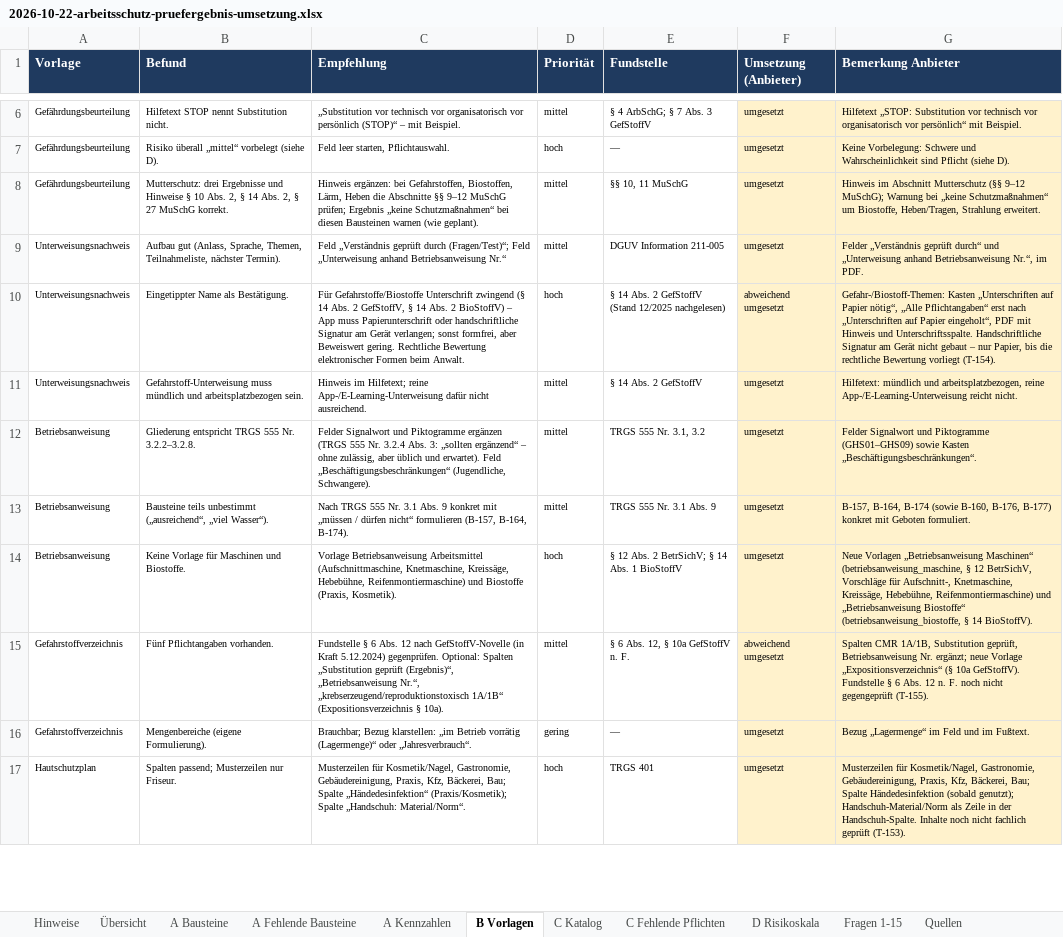
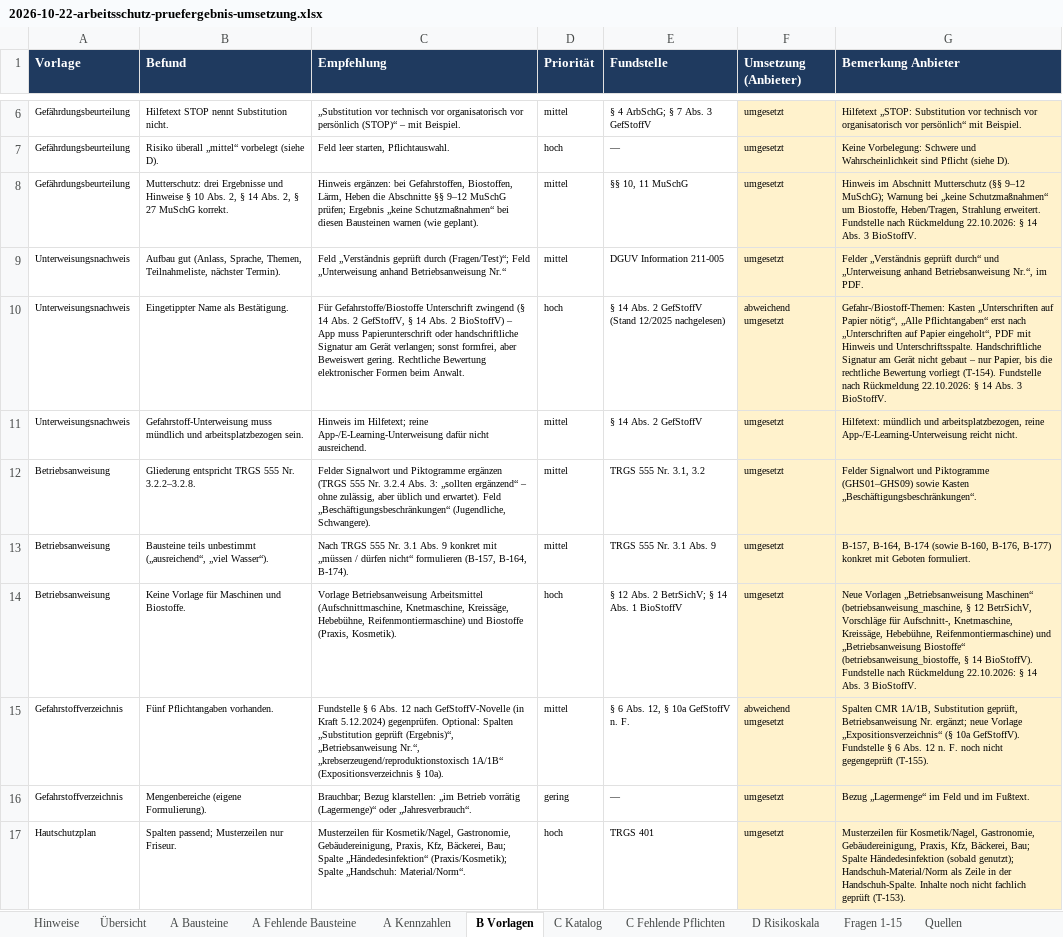
Before and after one commit to lennardarthur-ship-it/amtlos, an Excel workbook: docs/pruefberichte/2026-10-22-arbeitsschutz-pruefergebnis-umsetzung.xlsx, sheet B Vorlagen, drawn as a sheet; only a part is shown, gaps mark what is left out; values as stored, in another font and other column widths than the file's, no borders; the diff names each change by its address in the sheet, - before the commit and + after, or states it on an @@ line.

```diff
--- a/docs/pruefberichte/2026-10-22-arbeitsschutz-pruefergebnis-umsetzung.xlsx (sheet B Vorlagen)
+++ b/docs/pruefberichte/2026-10-22-arbeitsschutz-pruefergebnis-umsetzung.xlsx (sheet B Vorlagen)
-G8 (Bemerkung Anbieter): …Strahlung erweitert.
+G8 (Bemerkung Anbieter): …Strahlung erweitert. Fundstelle nach Rückmeldung 22.10.2026: § 14 Abs. 3 BioStoffV.
-G10 (Bemerkung Anbieter): …vorliegt (T-154).
+G10 (Bemerkung Anbieter): …vorliegt (T-154). Fundstelle nach Rückmeldung 22.10.2026: § 14 Abs. 3 BioStoffV.
-G14 (Bemerkung Anbieter): …14 BioStoffV).
+G14 (Bemerkung Anbieter): …14 BioStoffV). Fundstelle nach Rückmeldung 22.10.2026: § 14 Abs. 3 BioStoffV.
```
